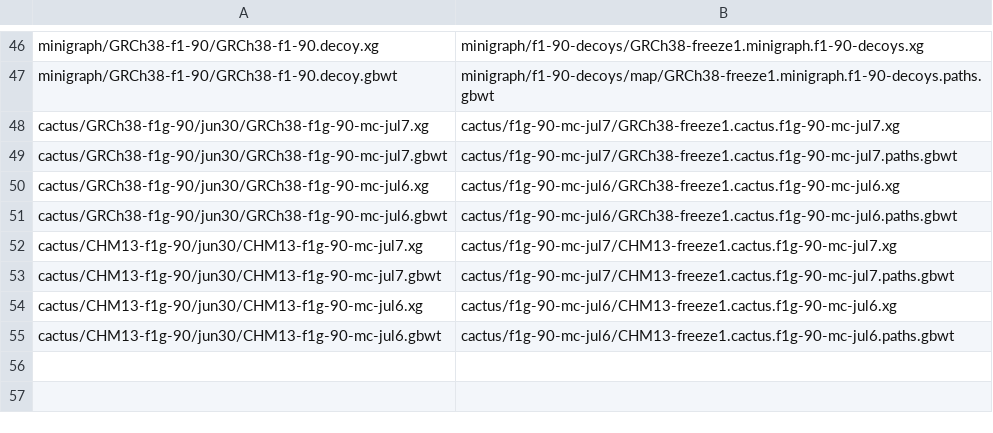
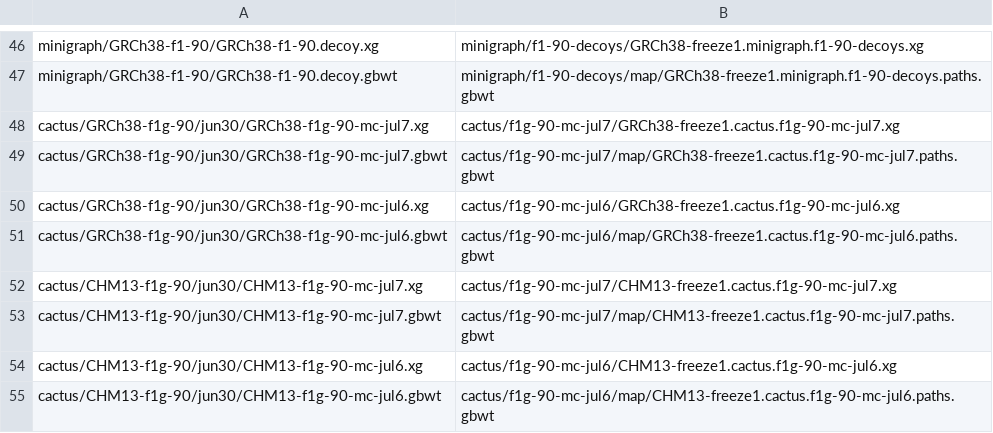
Before and after one commit to jmonlong/pangenome-evaluation, a CSV file: input.graphs.s3.links.csv, drawn as a sheet; only a part is shown, gaps mark what is left out.

Commit message:
fix links to gbwt and use dist for min index

```diff
--- a/input.graphs.s3.links.csv
+++ b/input.graphs.s3.links.csv
@@ -48,8 +48,8 @@ minigraph/GRCh38-f1-90/GRCh38-f1-90.decoy.gbwt,minigraph/f1-90-decoys/map/GRCh38
 cactus/GRCh38-f1g-90/jun30/GRCh38-f1g-90-mc-jul7.xg,cactus/f1g-90-mc-jul7/GRCh38-freeze1.cactus.f1g-90-mc-jul7.xg
-cactus/GRCh38-f1g-90/jun30/GRCh38-f1g-90-mc-jul7.gbwt,cactus/f1g-90-mc-jul7/GRCh38-freeze1.cactus.f1g-90-mc-jul7.paths.gbwt
+cactus/GRCh38-f1g-90/jun30/GRCh38-f1g-90-mc-jul7.gbwt,cactus/f1g-90-mc-jul7/map/GRCh38-freeze1.cactus.f1g-90-mc-jul7.paths.gbwt
 cactus/GRCh38-f1g-90/jun30/GRCh38-f1g-90-mc-jul6.xg,cactus/f1g-90-mc-jul6/GRCh38-freeze1.cactus.f1g-90-mc-jul6.xg
-cactus/GRCh38-f1g-90/jun30/GRCh38-f1g-90-mc-jul6.gbwt,cactus/f1g-90-mc-jul6/GRCh38-freeze1.cactus.f1g-90-mc-jul6.paths.gbwt
+cactus/GRCh38-f1g-90/jun30/GRCh38-f1g-90-mc-jul6.gbwt,cactus/f1g-90-mc-jul6/map/GRCh38-freeze1.cactus.f1g-90-mc-jul6.paths.gbwt
 cactus/CHM13-f1g-90/jun30/CHM13-f1g-90-mc-jul7.xg,cactus/f1g-90-mc-jul7/CHM13-freeze1.cactus.f1g-90-mc-jul7.xg
-cactus/CHM13-f1g-90/jun30/CHM13-f1g-90-mc-jul7.gbwt,cactus/f1g-90-mc-jul7/CHM13-freeze1.cactus.f1g-90-mc-jul7.paths.gbwt
+cactus/CHM13-f1g-90/jun30/CHM13-f1g-90-mc-jul7.gbwt,cactus/f1g-90-mc-jul7/map/CHM13-freeze1.cactus.f1g-90-mc-jul7.paths.gbwt
 cactus/CHM13-f1g-90/jun30/CHM13-f1g-90-mc-jul6.xg,cactus/f1g-90-mc-jul6/CHM13-freeze1.cactus.f1g-90-mc-jul6.xg
-cactus/CHM13-f1g-90/jun30/CHM13-f1g-90-mc-jul6.gbwt,cactus/f1g-90-mc-jul6/CHM13-freeze1.cactus.f1g-90-mc-jul6.paths.gbwt
+cactus/CHM13-f1g-90/jun30/CHM13-f1g-90-mc-jul6.gbwt,cactus/f1g-90-mc-jul6/map/CHM13-freeze1.cactus.f1g-90-mc-jul6.paths.gbwt
```
Also changed, not shown: 1 other file.
